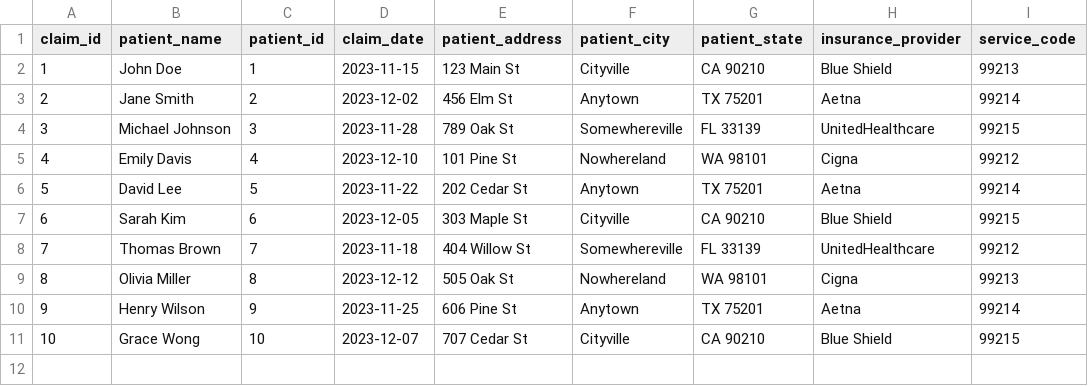
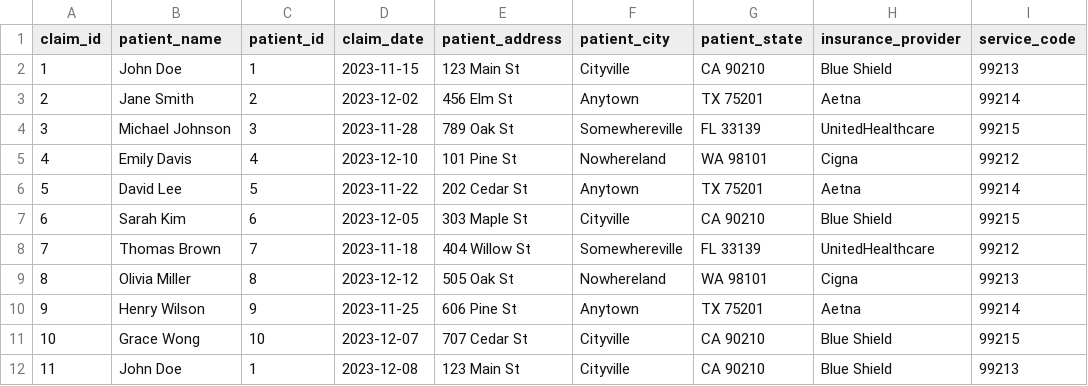
Before and after one commit to crdunn/example_med_records, a CSV file: claims.csv, drawn as a sheet.

```diff
--- a/claims.csv
+++ b/claims.csv
@@ -11 +11,2 @@ claim_id,patient_name,patient_id,claim_date,patient_address,patient_city,patient
 10,Grace Wong,10,2023-12-07,707 Cedar St, Cityville, CA 90210,Blue Shield,99215
+11,John Doe,1,2023-12-08,123 Main St,Cityville,CA 90210,Blue Shield,99213
```
Also changed, not shown: 2 other files.
